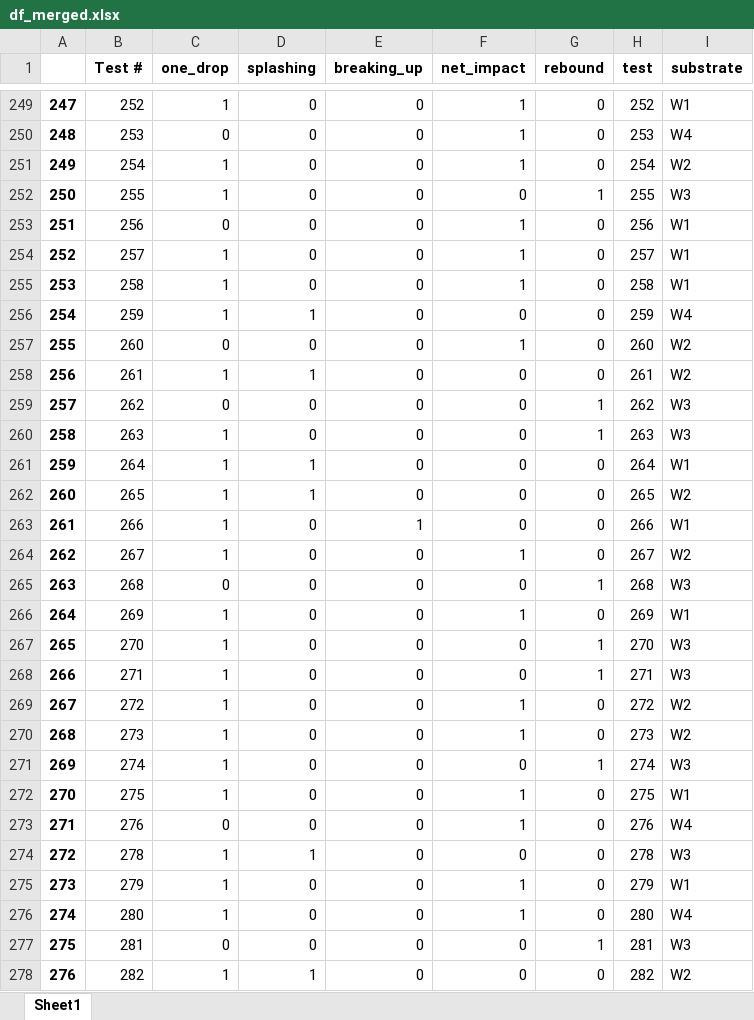
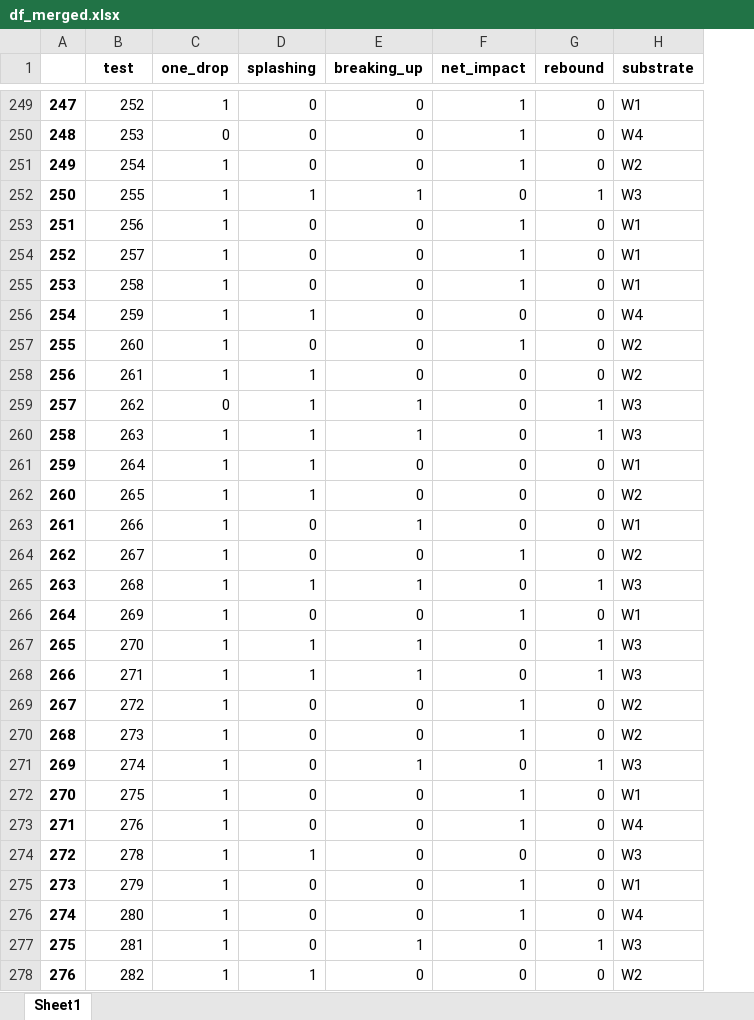
Before and after one commit to mvulf/drop-wall-impact-ml-prediction, an Excel workbook: data/df_merged.xlsx, sheet Sheet1, drawn as a sheet; only a part is shown, gaps mark what is left out; values as stored, in another font and other column widths than the file's, no borders; the diff covers the shown part only; the diff names each change by its address in the sheet, - before the commit and + after, or states it on an @@ line.

```diff
--- a/data/df_merged.xlsx (sheet Sheet1)
+++ b/data/df_merged.xlsx (sheet Sheet1)
-column H (test), rows 249-278: 252 | 253 | 254 | 255 | 256 | 257 | 258 | 259 | 260 | 261 | 262 | 263 | 264 | 265 | 266 | 267 | 268 | 269 | 270 | 271 | 272 | 273 | 274 | 275 | 276 | 278 | 279 | 280 | 281 | 282
-B1: Test #
+B1: test
-D252 (splashing): 0
+D252 (splashing): 1
-E252 (breaking_up): 0
+E252 (breaking_up): 1
-C253 (one_drop): 0
+C253 (one_drop): 1
-C257 (one_drop): 0
+C257 (one_drop): 1
-D259:D260 (splashing): 0
+D259:D260 (splashing): 1
-E259:E260 (breaking_up): 0
+E259:E260 (breaking_up): 1
-C265 (one_drop): 0
+C265 (one_drop): 1
-D265 (splashing): 0
+D265 (splashing): 1
-E265 (breaking_up): 0
+E265 (breaking_up): 1
-D267:D268 (splashing): 0
+D267:D268 (splashing): 1
-E267:E268 (breaking_up): 0
+E267:E268 (breaking_up): 1
-E271 (breaking_up): 0
+E271 (breaking_up): 1
-C273 (one_drop): 0
+C273 (one_drop): 1
-C277 (one_drop): 0
+C277 (one_drop): 1
-E277 (breaking_up): 0
+E277 (breaking_up): 1
```
Also changed, not shown: 164 edited cells elsewhere in this sheet, data/Suspension Data Labeling Edited.xlsx, data/data_target.xlsx, 7 other files.
